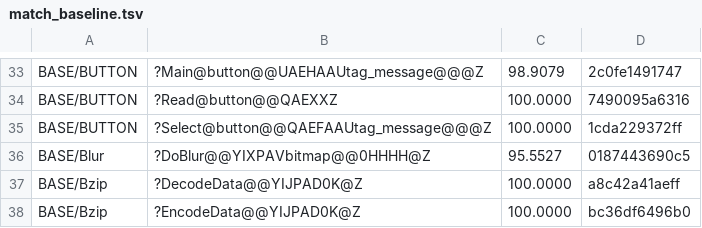
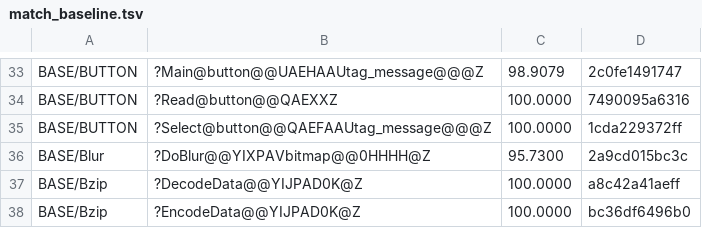
Before and after one commit to sushi-shi/homm2-decomp, a TSV file: config/match_baseline.tsv, drawn as a sheet; only a part is shown, gaps mark what is left out.

Commit message:
match: raise DoBlur component-table island

```diff
--- a/config/match_baseline.tsv
+++ b/config/match_baseline.tsv
@@ -35,3 +35,3 @@ BASE/BUTTON	?Read@button@@QAEXXZ	100.0000	7490095a6316
 BASE/BUTTON	?Select@button@@QAEFAAUtag_message@@@Z	100.0000	1cda229372ff
-BASE/Blur	?DoBlur@@YIXPAVbitmap@@0HHHH@Z	95.5527	0187443690c5
+BASE/Blur	?DoBlur@@YIXPAVbitmap@@0HHHH@Z	95.7300	2a9cd015bc3c
 BASE/Bzip	?DecodeData@@YIJPAD0K@Z	100.0000	a8c42a41aeff
```
Also changed, not shown: 3 other files.
